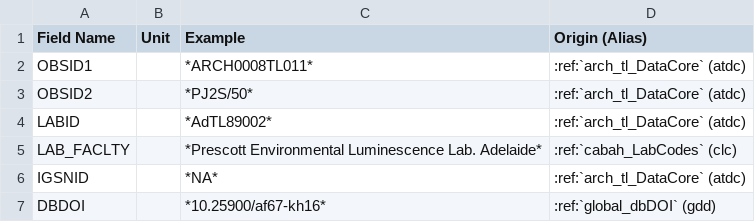
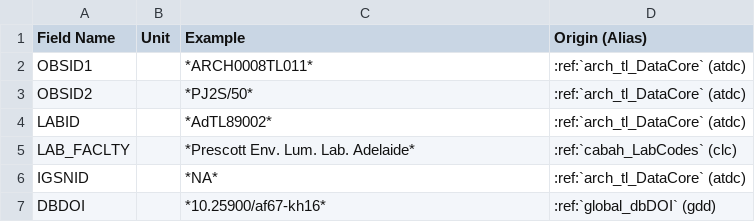
Before and after one commit to octopus-db/documentation, a CSV file: docs/source/csv_tables/arch_tl_output.csv, drawn as a sheet; only a part is shown.

Commit message:
...

```diff
--- a/docs/source/csv_tables/arch_tl_output.csv
+++ b/docs/source/csv_tables/arch_tl_output.csv
@@ -4,3 +4,3 @@ OBSID2,,*PJ2S/50*,:ref:`arch_tl_DataCore` (atdc)
 LABID,,*AdTL89002*,:ref:`arch_tl_DataCore` (atdc)
-LAB_FACLTY,,*Prescott Environmental Luminescence Lab. Adelaide*,:ref:`cabah_LabCodes` (clc)
+LAB_FACLTY,,*Prescott Env. Lum. Lab. Adelaide*,:ref:`cabah_LabCodes` (clc)
 IGSNID,,*NA*,:ref:`arch_tl_DataCore` (atdc)
```
